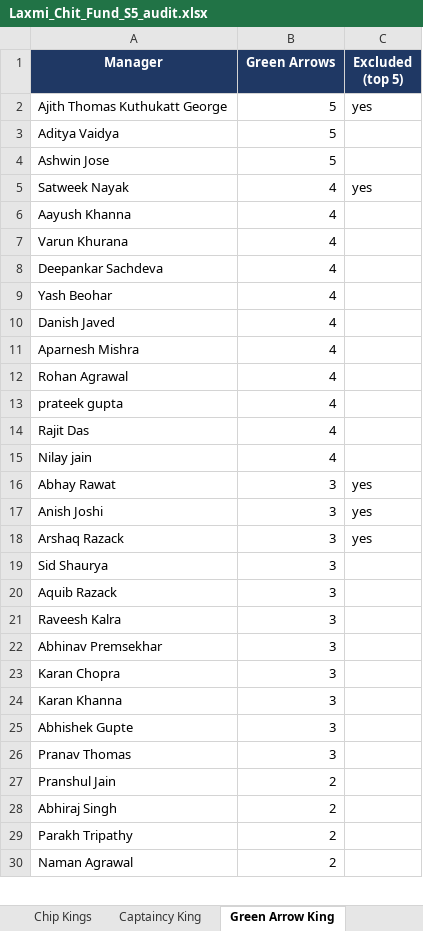
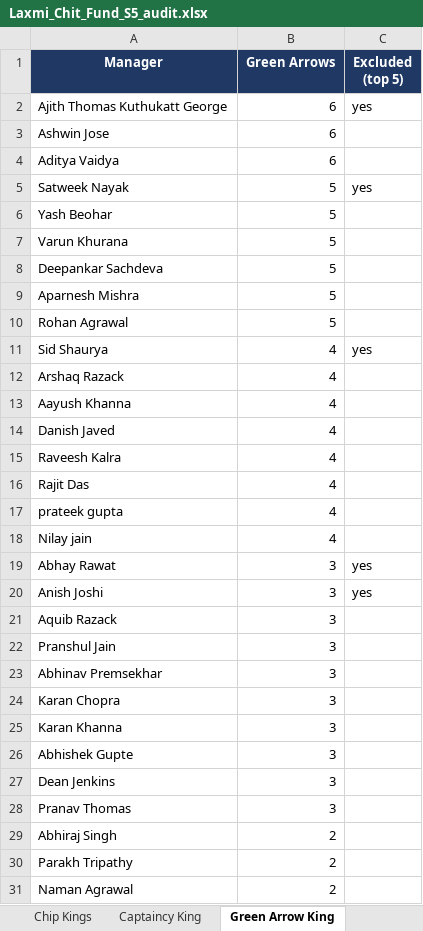
Before and after one commit to yash1997beohar/lcf-s5, an Excel workbook: docs/Laxmi_Chit_Fund_S5_audit.xlsx, sheet Green Arrow King, drawn as a sheet; only a part is shown; values as stored, in another font and other column widths than the file's, no borders; removed rows and columns are numbered as before the commit, all else as after; the diff covers the shown part only; the diff names each change by its address in the sheet, - before the commit and + after, or states it on an @@ line.

```diff
--- a/docs/Laxmi_Chit_Fund_S5_audit.xlsx (sheet Green Arrow King)
+++ b/docs/Laxmi_Chit_Fund_S5_audit.xlsx (sheet Green Arrow King)
-B2 (Green Arrows): 5
+B2 (Green Arrows): 6
-row 3: Aditya Vaidya | 5
-B3 (Green Arrows): 5
+B3 (Green Arrows): 6
+row 4: Aditya Vaidya | 6
-B5 (Green Arrows): 4
+B5 (Green Arrows): 5
+row 6: Yash Beohar | 5
+row 7: Varun Khurana | 5
+row 8: Deepankar Sachdeva | 5
+row 9: Aparnesh Mishra | 5
+row 10: Rohan Agrawal | 5
+row 11: Sid Shaurya | 4 | yes
+row 12: Arshaq Razack | 4
-row 7: Varun Khurana | 4
-row 8: Deepankar Sachdeva | 4
-row 9: Yash Beohar | 4
-A15 (Manager): Aparnesh Mishra
+A15 (Manager): Raveesh Kalra
-A16 (Manager): Rohan Agrawal
+A16 (Manager): Rajit Das
-row 14: Rajit Das | 4
-row 18: Arshaq Razack | 3 | yes
-row 19: Sid Shaurya | 3
-A22 (Manager): Raveesh Kalra
+A22 (Manager): Pranshul Jain
+row 27: Dean Jenkins | 3
-row 27: Pranshul Jain | 2
```
Also changed, not shown: 1 removed row elsewhere in this sheet, sheet Season Stats, sheet Profiles, sheet Overall, sheet Pity, sheet Captaincy King, sheet Differential Diamond, 2 more sheets, 34 other files.
